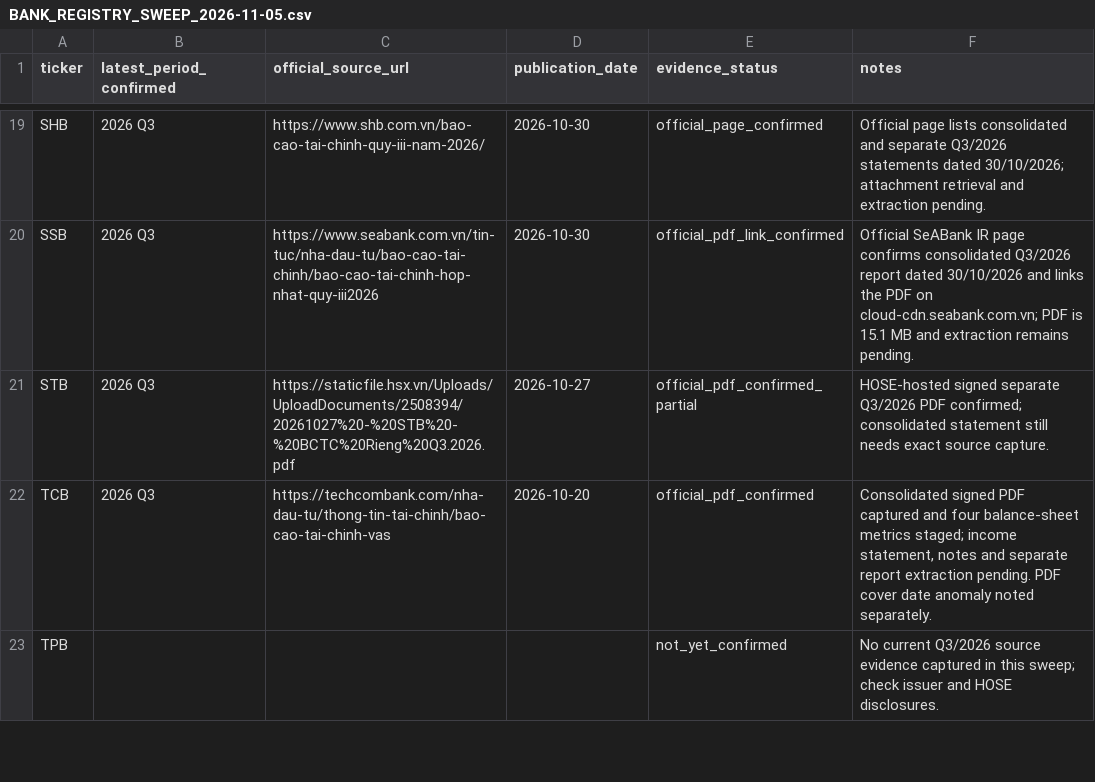
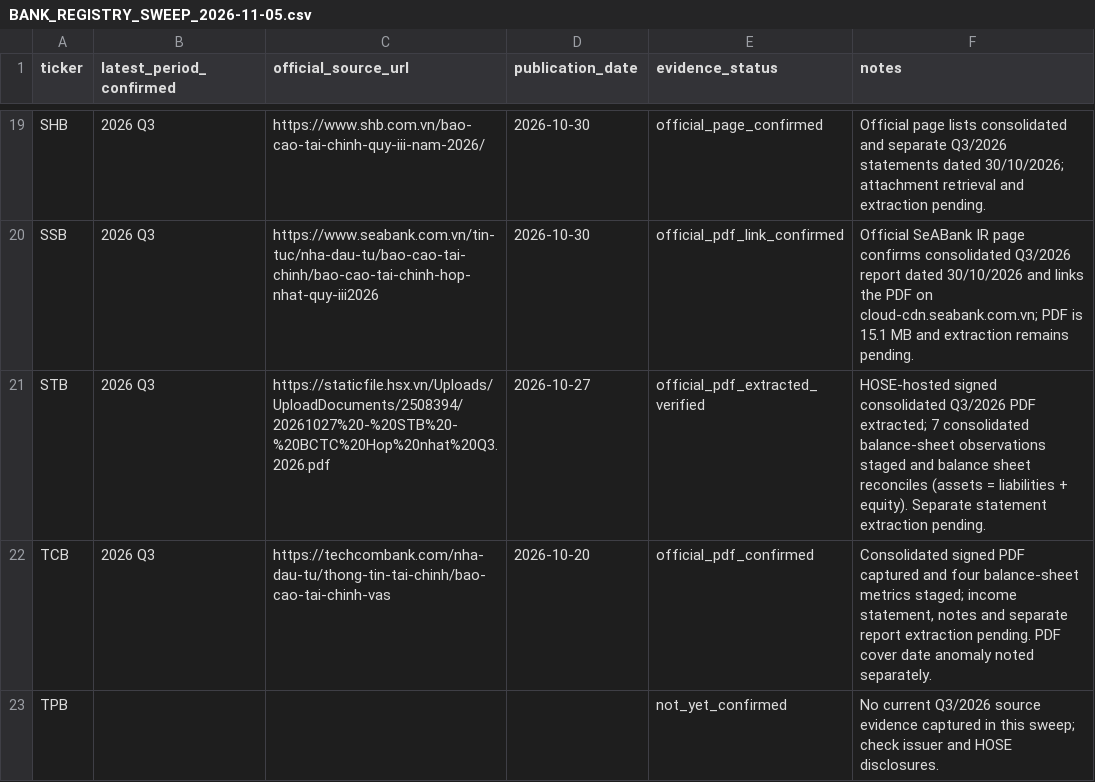
Before and after one commit to TRILM1611/vietnam-banking-dashboard, a CSV file: Ngan-hang/vn_banking_dashboard_free/BANK_REGISTRY_SWEEP_2026-11-05.csv, drawn as a sheet; only a part is shown, gaps mark what is left out.

Commit message:
Record official STB Q3 2026 consolidated PDF extraction

```diff
--- a/Ngan-hang/vn_banking_dashboard_free/BANK_REGISTRY_SWEEP_2026-11-05.csv
+++ b/Ngan-hang/vn_banking_dashboard_free/BANK_REGISTRY_SWEEP_2026-11-05.csv
@@ -20,3 +20,3 @@ ticker,latest_period_confirmed,official_source_url,publication_date,evidence_sta
 "SSB","2026 Q3","https://www.seabank.com.vn/tin-tuc/nha-dau-tu/bao-cao-tai-chinh/bao-cao-tai-chinh-hop-nhat-quy-iii2026","2026-10-30","official_pdf_link_confirmed","Official SeABank IR page confirms consolidated Q3/2026 report dated 30/10/2026 and links the PDF on cloud-cdn.seabank.com.vn; PDF is 15.1 MB and extraction remains pending."
-"STB","2026 Q3","https://staticfile.hsx.vn/Uploads/UploadDocuments/2508394/20261027%20-%20STB%20-%20BCTC%20Rieng%20Q3.2026.pdf","2026-10-27","official_pdf_confirmed_partial","HOSE-hosted signed separate Q3/2026 PDF confirmed; consolidated statement still needs exact source capture."
+"STB","2026 Q3","https://staticfile.hsx.vn/Uploads/UploadDocuments/2508394/20261027%20-%20STB%20-%20BCTC%20Hop%20nhat%20Q3.2026.pdf","2026-10-27","official_pdf_extracted_verified","HOSE-hosted signed consolidated Q3/2026 PDF extracted; 7 consolidated balance-sheet observations staged and balance sheet reconciles (assets = liabilities + equity). Separate statement extraction pending."
 "TCB","2026 Q3","https://techcombank.com/nha-dau-tu/thong-tin-tai-chinh/bao-cao-tai-chinh-vas","2026-10-20","official_pdf_confirmed","Consolidated signed PDF captured and four balance-sheet metrics staged; income statement, notes and separate report extraction pending. PDF cover date anomaly noted separately."
```
